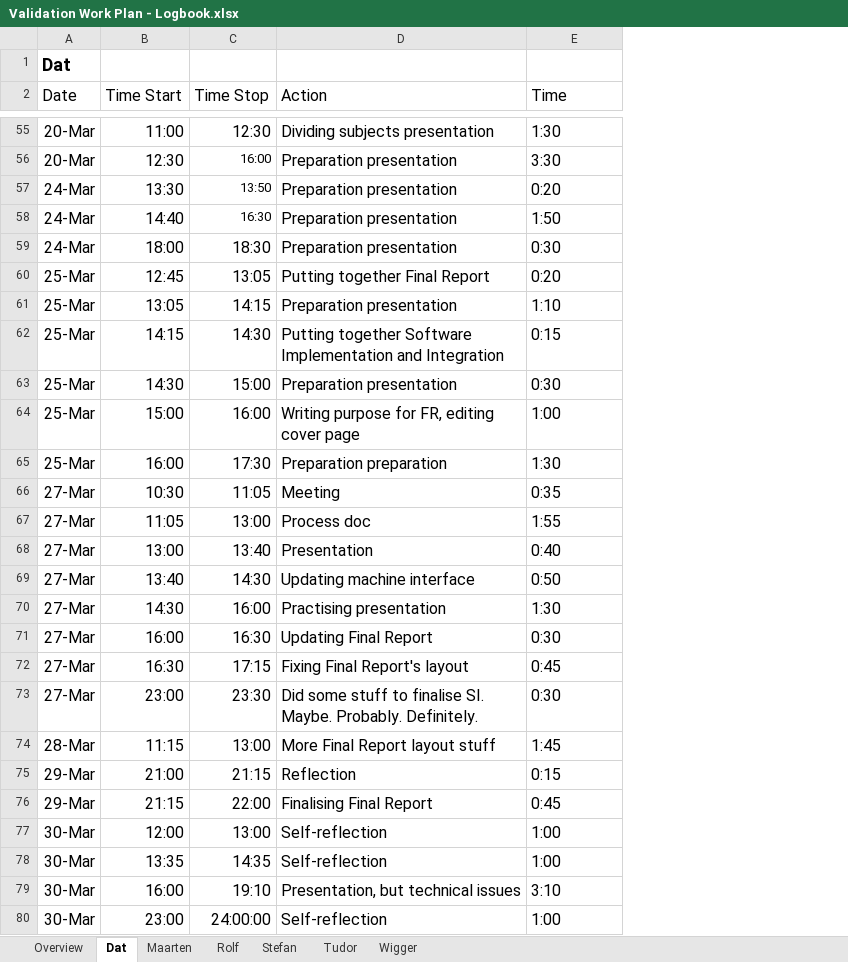
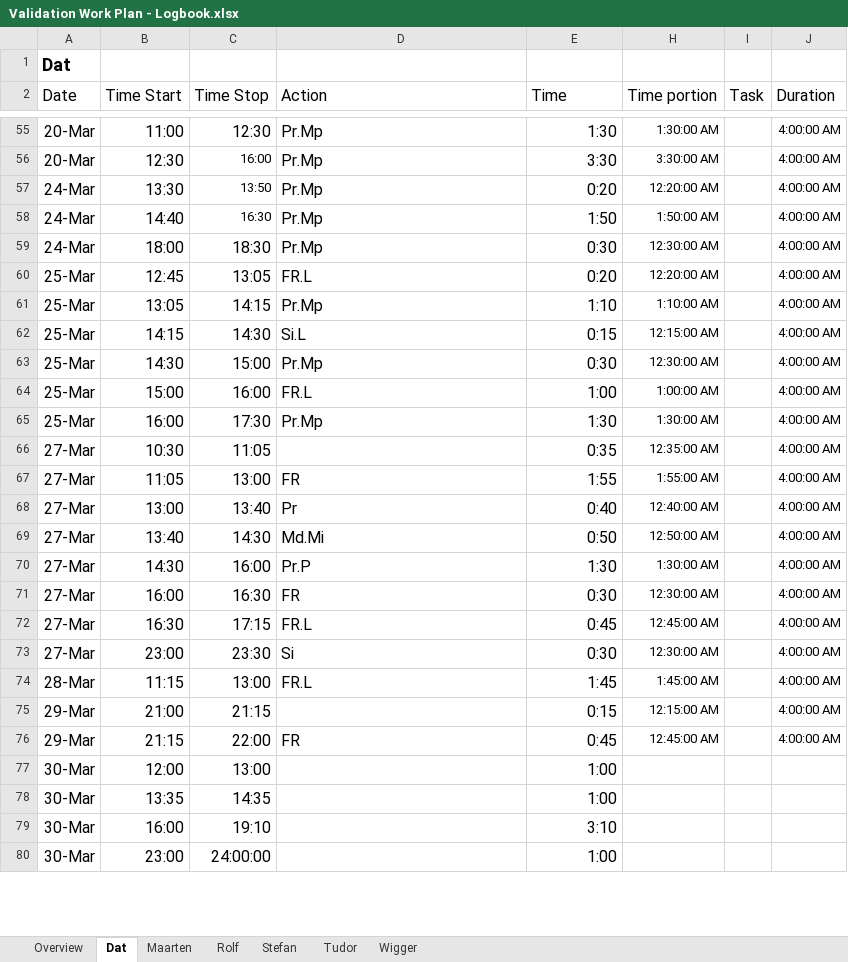
Before and after one commit to Boelensman1/DBL-Embedded-Systems, an Excel workbook: Final-Report/Process part/Validation Work Plan - Logbook.xlsx, sheet Dat, drawn as a sheet; only a part is shown, gaps mark what is left out; values as stored, in another font and other column widths than the file's, no borders; charts and pictures and conditional formats not drawn; the diff covers the shown part only; the diff names each change by its address in the sheet, - before the commit and + after, or states it on an @@ line.

Commit message:
Calculated Dat's per task time spent

```diff
--- a/Final-Report/Process part/Validation Work Plan - Logbook.xlsx (sheet Dat)
+++ b/Final-Report/Process part/Validation Work Plan - Logbook.xlsx (sheet Dat)
+column H (Time portion), rows 55-76: 1:30:00 AM | 3:30:00 AM | 12:20:00 AM | 1:50:00 AM | 12:30:00 AM | 12:20:00 AM | 1:10:00 AM | 12:15:00 AM | 12:30:00 AM | 1:00:00 AM | 1:30:00 AM | 12:35:00 AM | 1:55:00 AM | 12:40:00 AM | 12:50:00 AM | 1:30:00 AM | 12:30:00 AM | 12:45:00 AM | 12:30:00 AM | 1:45:00 AM | 12:15:00 AM | 12:45:00 AM
+column I (Task), empty
+column J (Duration), rows 55-76: all 4:00:00 AM
-D55 (Action): Dividing subjects presentation
+D55 (Action): Pr.Mp
-E55:E80 alignment: left
+E55:E80 alignment: right
-D56:D59 (Action): Preparation presentation
+D56:D59 (Action): Pr.Mp
-D60 (Action): Putting together Final Report
+D60 (Action): FR.L
-D61 (Action): Preparation presentation
+D61 (Action): Pr.Mp
-D62 (Action): Putting together Software Implementation and Integration
+D62 (Action): Si.L
-D63 (Action): Preparation presentation
+D63 (Action): Pr.Mp
-D64 (Action): Writing purpose for FR, editing cover page
+D64 (Action): FR.L
-D65 (Action): Preparation preparation
+D65 (Action): Pr.Mp
-D66 (Action): Meeting
+D66 (Action): (empty)
-D67 (Action): Process doc
+D67 (Action): FR
-D68 (Action): Presentation
+D68 (Action): Pr
-D69 (Action): Updating machine interface
+D69 (Action): Md.Mi
-D70 (Action): Practising presentation
+D70 (Action): Pr.P
-D71 (Action): Updating Final Report
+D71 (Action): FR
-D72 (Action): Fixing Final Report's layout
+D72 (Action): FR.L
-D73 (Action): Did some stuff to finalise SI. Maybe. Probably. Definitely.
+D73 (Action): Si
-D74 (Action): More Final Report layout stuff
+D74 (Action): FR.L
-D75 (Action): Reflection
+D75 (Action): (empty)
-D76 (Action): Finalising Final Report
+D76 (Action): FR
-D77:D78 (Action): Self-reflection
+D77:D78 (Action): (empty)
-D79 (Action): Presentation, but technical issues
+D79 (Action): (empty)
-D80 (Action): Self-reflection
+D80 (Action): (empty)
```
Also changed, not shown: other rows of this sheet, sheet Wigger, sheet Tudor, sheet Rolf, sheet Stefan, sheet Maarten, sheet Overview, formulas that keep their value, hidden cells, charts or pictures.
